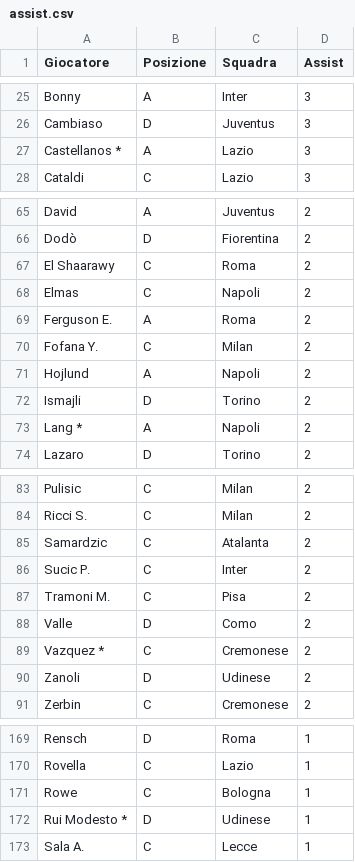
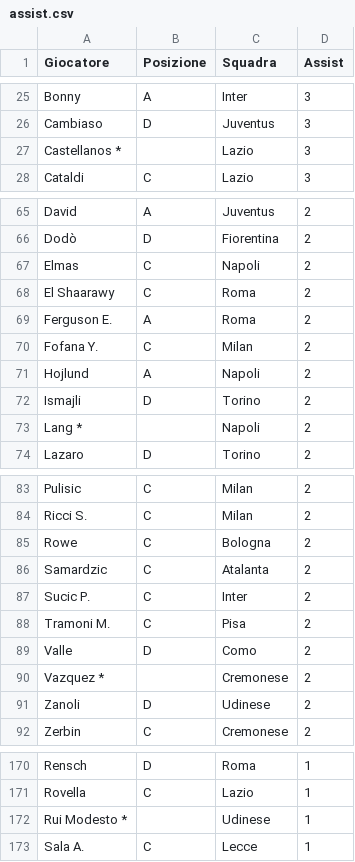
Before and after one commit to etilonii/FantaPortoscuso, a CSV file: data/stats/assist.csv, drawn as a sheet; only a part is shown, gaps mark what is left out; the diff covers the shown part only.

```diff
--- a/data/stats/assist.csv
+++ b/data/stats/assist.csv
@@ -26,3 +26,3 @@ Bonny,A,Inter,3
 Cambiaso,D,Juventus,3
-Castellanos *,A,Lazio,3
+Castellanos *,,Lazio,3
 Cataldi,C,Lazio,3
@@ -66,4 +66,4 @@ David,A,Juventus,2
 Dodò,D,Fiorentina,2
+Elmas,C,Napoli,2
 El Shaarawy,C,Roma,2
-Elmas,C,Napoli,2
 Ferguson E.,A,Roma,2
@@ -72,3 +72,3 @@ Hojlund,A,Napoli,2
 Ismajli,D,Torino,2
-Lang *,A,Napoli,2
+Lang *,,Napoli,2
 Lazaro,D,Torino,2
@@ -84,2 +84,3 @@ Pulisic,C,Milan,2
 Ricci S.,C,Milan,2
+Rowe,C,Bologna,2
 Samardzic,C,Atalanta,2
@@ -88,3 +89,3 @@ Tramoni M.,C,Pisa,2
 Valle,D,Como,2
-Vazquez *,C,Cremonese,2
+Vazquez *,,Cremonese,2
 Zanoli,D,Udinese,2
@@ -170,4 +171,3 @@ Rensch,D,Roma,1
 Rovella,C,Lazio,1
-Rowe,C,Bologna,1
-Rui Modesto *,D,Udinese,1
+Rui Modesto *,,Udinese,1
 Sala A.,C,Lecce,1
```
Also changed, not shown: 1 moved row and 6 edited cells elsewhere in this file, data/statistiche_giocatori.csv, data/stats/ammonizioni.csv, 4 other files.
